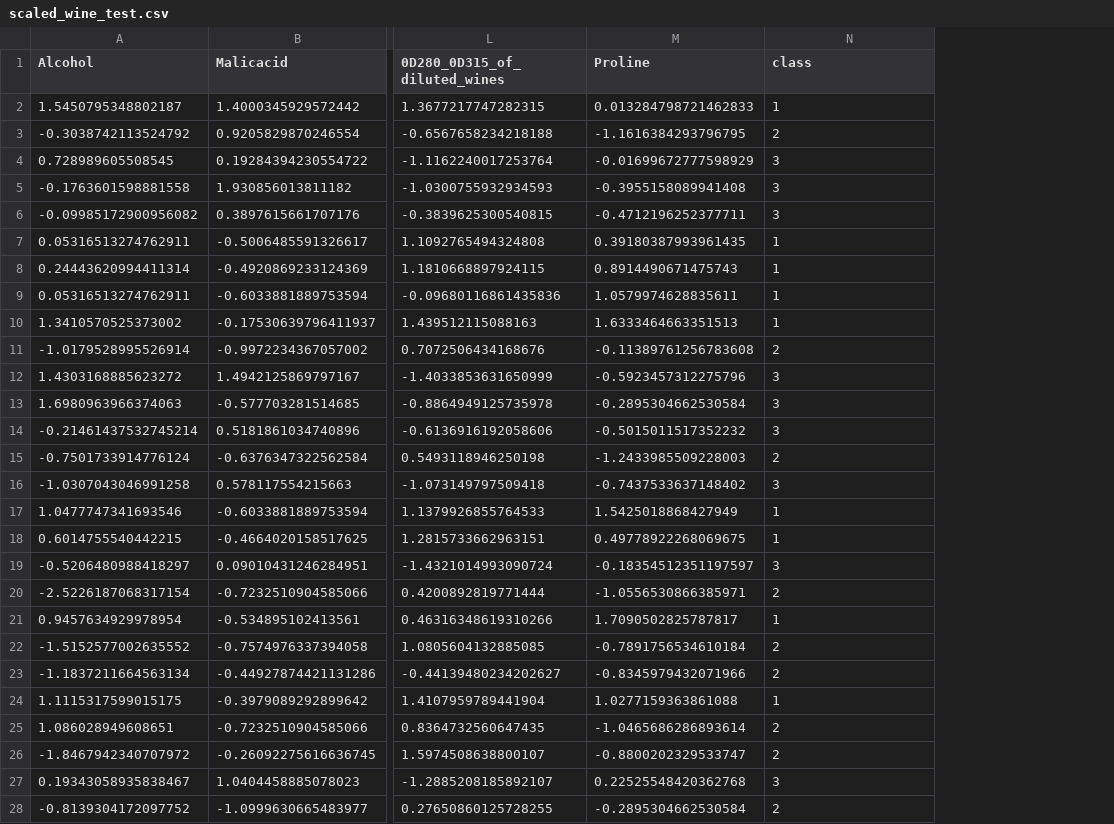
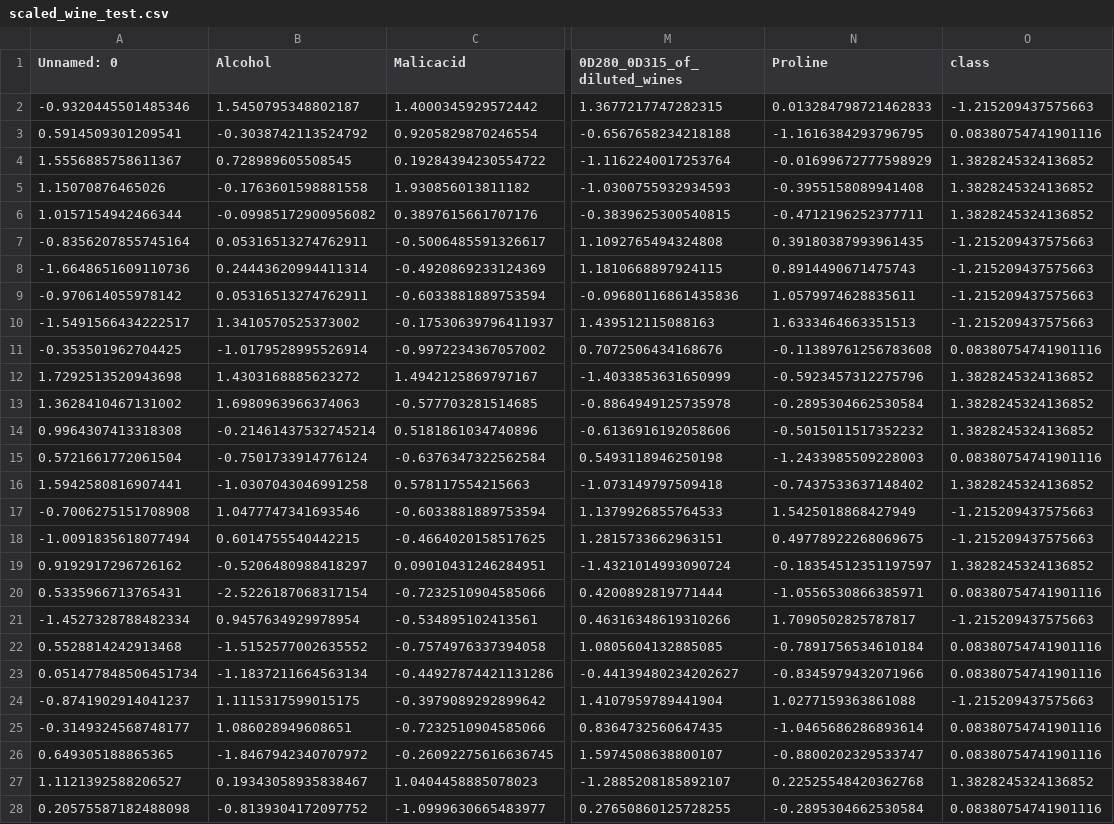
Before and after one commit to UBC-MDS/wine-origin-prediction, a CSV file: data/processed/scaled_wine_test.csv, drawn as a sheet; only a part is shown, gaps mark what is left out; addresses are those after the commit; the diff covers the shown part only; the diff names each change by its address in the sheet, - before the commit and + after, or states it on an @@ line.

```diff
--- a/data/processed/scaled_wine_test.csv
+++ b/data/processed/scaled_wine_test.csv
+column A (Unnamed: 0), rows 2-28: -0.9320445501485346 | 0.5914509301209541 | 1.5556885758611367 | 1.15070876465026 | 1.0157154942466344 | -0.8356207855745164 | -1.6648651609110736 | -0.970614055978142 | -1.5491566434222517 | -0.353501962704425 | 1.7292513520943698 | 1.3628410467131002 | 0.9964307413318308 | 0.5721661772061504 | 1.5942580816907441 | -0.7006275151708908 | -1.0091835618077494 | 0.9192917296726162 | 0.5335966713765431 | -1.4527328788482334 | 0.5528814242913468 | 0.051477848506451734 | -0.8741902914041237 | -0.3149324568748177 | 0.649305188865365 | 1.1121392588206527 | 0.20575587182488098
-O2 (class): 1
+O2 (class): -1.215209437575663
-O3 (class): 2
+O3 (class): 0.08380754741901116
-O4:O6 (class): 3
+O4:O6 (class): 1.3828245324136852
-O7:O10 (class): 1
+O7:O10 (class): -1.215209437575663
-O11 (class): 2
+O11 (class): 0.08380754741901116
-O12:O14 (class): 3
+O12:O14 (class): 1.3828245324136852
-O15 (class): 2
+O15 (class): 0.08380754741901116
-O16 (class): 3
+O16 (class): 1.3828245324136852
-O17:O18 (class): 1
+O17:O18 (class): -1.215209437575663
-O19 (class): 3
+O19 (class): 1.3828245324136852
-O20 (class): 2
+O20 (class): 0.08380754741901116
-O21 (class): 1
+O21 (class): -1.215209437575663
-O22:O23 (class): 2
+O22:O23 (class): 0.08380754741901116
-O24 (class): 1
+O24 (class): -1.215209437575663
-O25:O26 (class): 2
+O25:O26 (class): 0.08380754741901116
-O27 (class): 3
+O27 (class): 1.3828245324136852
-O28 (class): 2
+O28 (class): 0.08380754741901116
```
Also changed, not shown: 27 edited cells elsewhere in this file, data/processed/scaled_wine_train.csv, 1 other file.
